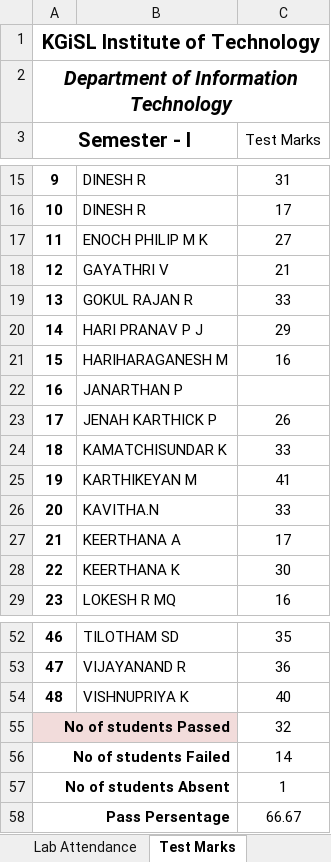
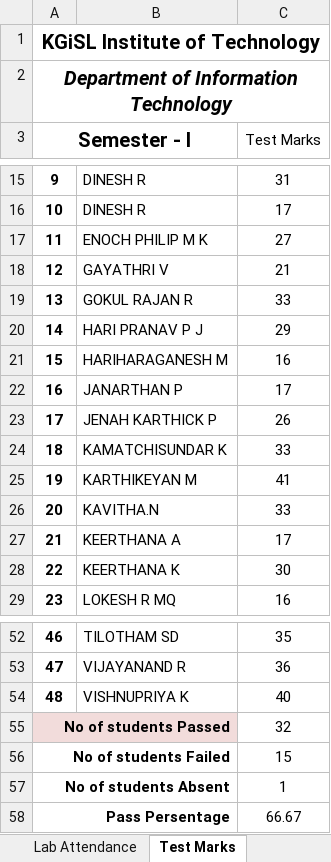
Before and after one commit to rajasekaran36/GE8151-Problem-Solving-and-Python-Programming, an Excel workbook: Acadamic Log Book.xlsx, sheet Test Marks, drawn as a sheet; only a part is shown, gaps mark what is left out; values as stored, in another font and other column widths than the file's, no borders; conditional formats not drawn; the diff names each change by its address in the sheet, - before the commit and + after, or states it on an @@ line.

Commit message:
Last Update 28-09-2018  8:39:08.51

```diff
--- a/Acadamic Log Book.xlsx (sheet Test Marks)
+++ b/Acadamic Log Book.xlsx (sheet Test Marks)
-C22 (Test Marks): (empty)
+C22 (Test Marks): 17
-C56 (Test Marks): 14
+C56 (Test Marks): 15
```
